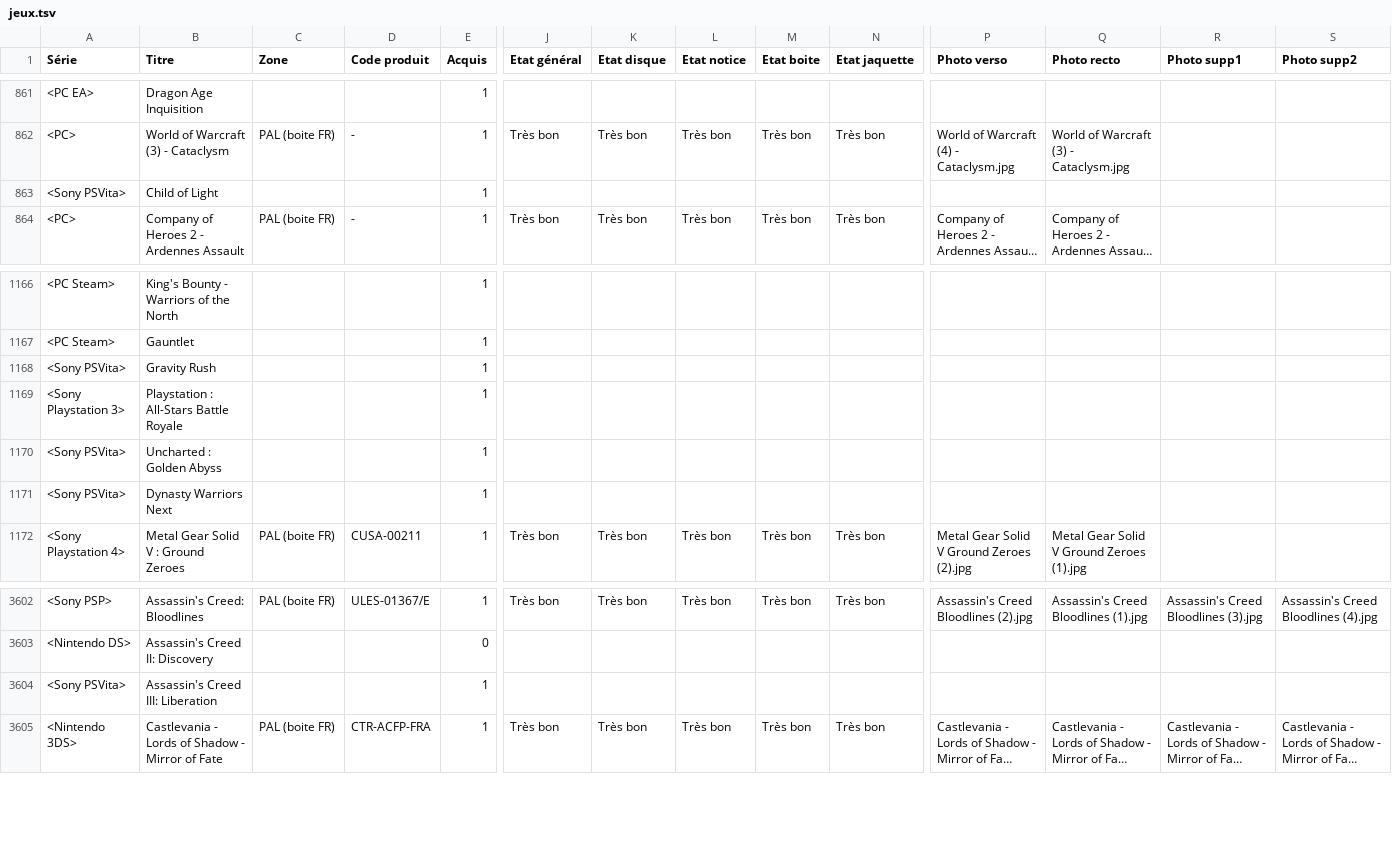
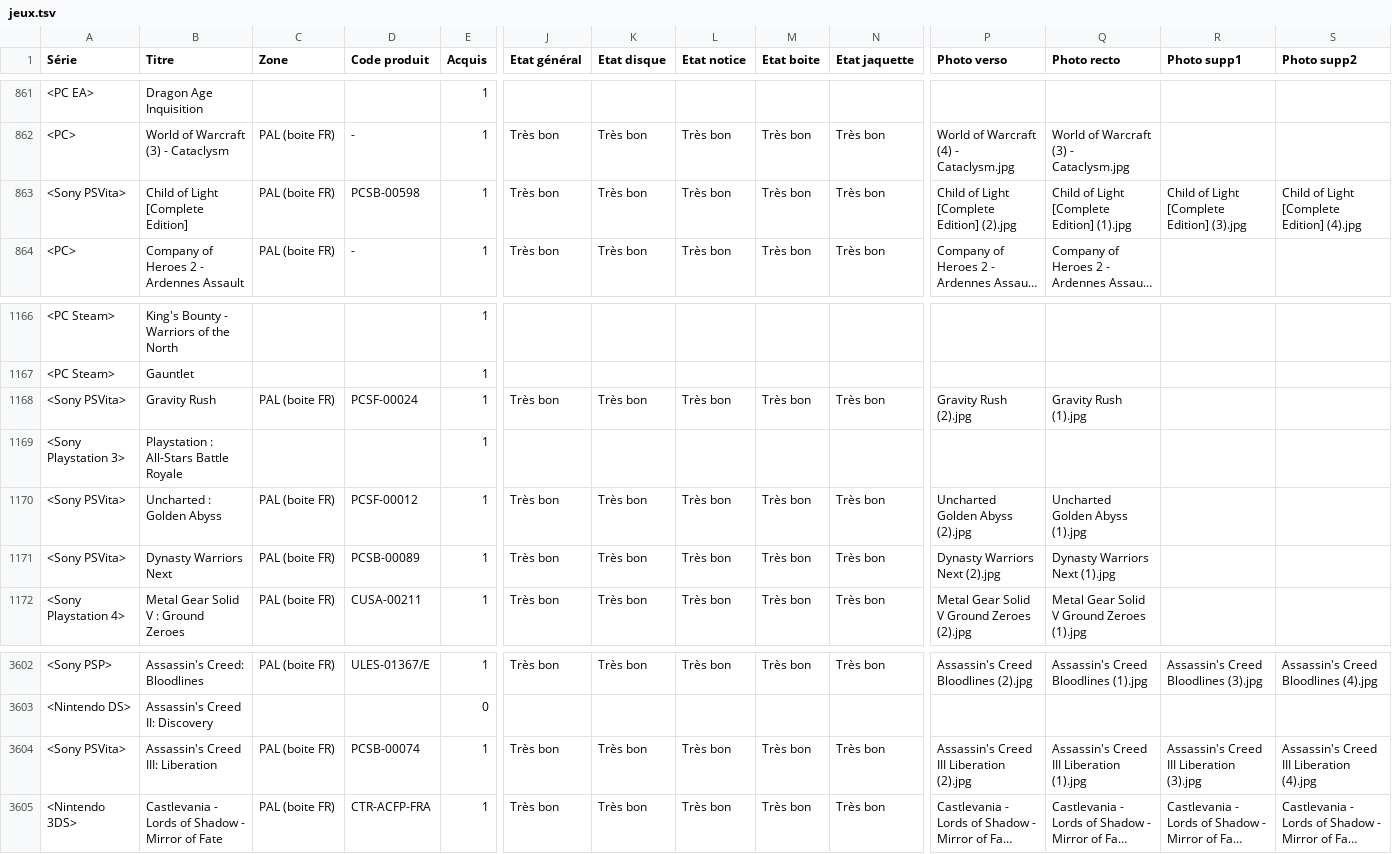
Before and after one commit to mbianchessi-gm/macollection, a TSV file: jeux.tsv, drawn as a sheet; only a part is shown, gaps mark what is left out; long unchanged cells end in …; removed rows and columns are numbered as before the commit, all else as after; rows hold the shown columns only; the diff covers the shown part only; the diff names each change by its address in the sheet, - before the commit and + after, or states it on an @@ line.

```diff
--- a/jeux.tsv
+++ b/jeux.tsv
-row 863: <Sony PSVita> | Child of Light |  |  | 1
+row 863: <Sony PSVita> | Child of Light [Complete Edition] | PAL (boite FR) | PCSB-00598 | 1 | Très bon | Très bon | Très bon | Très bon | Très bon | Child of Light [Complete Edition] (2).jpg | Child of Light [Complete Edition] (1).jpg | Child of Light [Complete Edition] (3).jpg | Child of Light [Complete Edition] (4).jpg
-C1168 (Zone): (empty)
+C1168 (Zone): PAL (boite FR)
-D1168 (Code produit): (empty)
+D1168 (Code produit): PCSF-00024
-J1168 (Etat général): (empty)
+J1168 (Etat général): Très bon
-K1168 (Etat disque): (empty)
+K1168 (Etat disque): Très bon
-L1168 (Etat notice): (empty)
+L1168 (Etat notice): Très bon
-M1168 (Etat boite): (empty)
+M1168 (Etat boite): Très bon
-N1168 (Etat jaquette): (empty)
+N1168 (Etat jaquette): Très bon
-P1168 (Photo verso): (empty)
+P1168 (Photo verso): Gravity Rush (2).jpg
-Q1168 (Photo recto): (empty)
+Q1168 (Photo recto): Gravity Rush (1).jpg
-C1170:C1171 (Zone): (empty)
+C1170:C1171 (Zone): PAL (boite FR)
-D1170 (Code produit): (empty)
+D1170 (Code produit): PCSF-00012
-J1170:J1171 (Etat général): (empty)
+J1170:J1171 (Etat général): Très bon
-K1170:K1171 (Etat disque): (empty)
+K1170:K1171 (Etat disque): Très bon
-L1170:L1171 (Etat notice): (empty)
+L1170:L1171 (Etat notice): Très bon
-M1170:M1171 (Etat boite): (empty)
+M1170:M1171 (Etat boite): Très bon
-N1170:N1171 (Etat jaquette): (empty)
+N1170:N1171 (Etat jaquette): Très bon
-P1170 (Photo verso): (empty)
+P1170 (Photo verso): Uncharted Golden Abyss (2).jpg
-Q1170 (Photo recto): (empty)
+Q1170 (Photo recto): Uncharted Golden Abyss (1).jpg
-D1171 (Code produit): (empty)
+D1171 (Code produit): PCSB-00089
-P1171 (Photo verso): (empty)
+P1171 (Photo verso): Dynasty Warriors Next (2).jpg
-Q1171 (Photo recto): (empty)
+Q1171 (Photo recto): Dynasty Warriors Next (1).jpg
-C3604 (Zone): (empty)
+C3604 (Zone): PAL (boite FR)
-D3604 (Code produit): (empty)
+D3604 (Code produit): PCSB-00074
-J3604 (Etat général): (empty)
+J3604 (Etat général): Très bon
-K3604 (Etat disque): (empty)
+K3604 (Etat disque): Très bon
-L3604 (Etat notice): (empty)
+L3604 (Etat notice): Très bon
-M3604 (Etat boite): (empty)
+M3604 (Etat boite): Très bon
-N3604 (Etat jaquette): (empty)
+N3604 (Etat jaquette): Très bon
-P3604 (Photo verso): (empty)
+P3604 (Photo verso): Assassin's Creed III Liberation (2).jpg
-Q3604 (Photo recto): (empty)
+Q3604 (Photo recto): Assassin's Creed III Liberation (1).jpg
-R3604 (Photo supp1): (empty)
+R3604 (Photo supp1): Assassin's Creed III Liberation (3).jpg
-S3604 (Photo supp2): (empty)
+S3604 (Photo supp2): Assassin's Creed III Liberation (4).jpg
```
Also changed, not shown: 1 added row and 55 edited cells elsewhere in this file, 26 other files.
